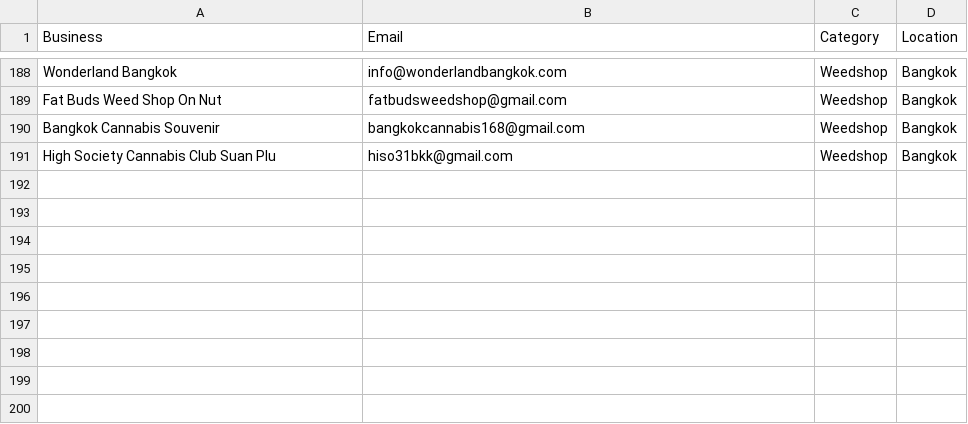
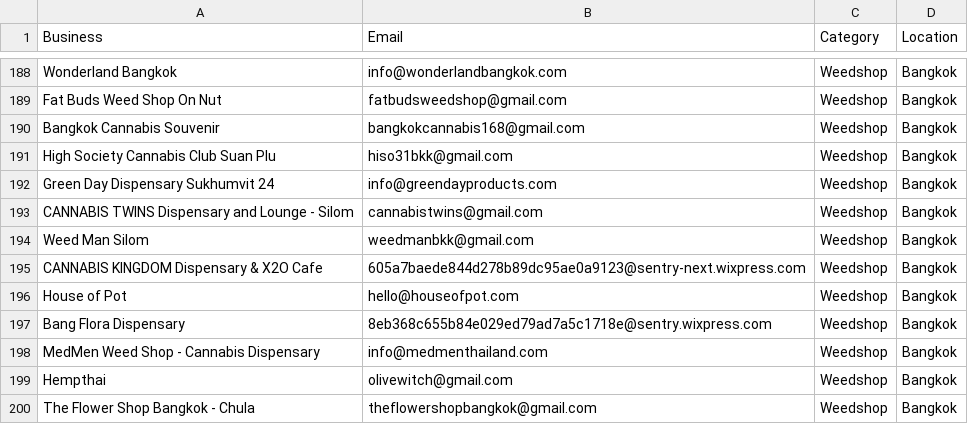
Before and after one commit to tsxau26-ux/fillo-outreach, a CSV file: leads_pool.csv, drawn as a sheet; only a part is shown, gaps mark what is left out; the diff names each change by its address in the sheet, - before the commit and + after, or states it on an @@ line.

Commit message:
feat: add 9 more Bangkok weed shop leads

```diff
--- a/leads_pool.csv
+++ b/leads_pool.csv
+row 192: Green Day Dispensary Sukhumvit 24 | info@greendayproducts.com | Weedshop | Bangkok
+row 193: CANNABIS TWINS Dispensary and Lounge - Silom | cannabistwins@gmail.com | Weedshop | Bangkok
+row 194: Weed Man Silom | weedmanbkk@gmail.com | Weedshop | Bangkok
+row 195: CANNABIS KINGDOM Dispensary & X2O Cafe | 605a7baede844d278b89dc95ae0a9123@sentry-next.wixpress.com | Weedshop | Bangkok
+row 196: House of Pot | hello@houseofpot.com | Weedshop | Bangkok
+row 197: Bang Flora Dispensary | 8eb368c655b84e029ed79ad7a5c1718e@sentry.wixpress.com | Weedshop | Bangkok
+row 198: MedMen Weed Shop - Cannabis Dispensary | info@medmenthailand.com | Weedshop | Bangkok
+row 199: Hempthai | olivewitch@gmail.com | Weedshop | Bangkok
+row 200: The Flower Shop Bangkok - Chula | theflowershopbangkok@gmail.com | Weedshop | Bangkok
```
